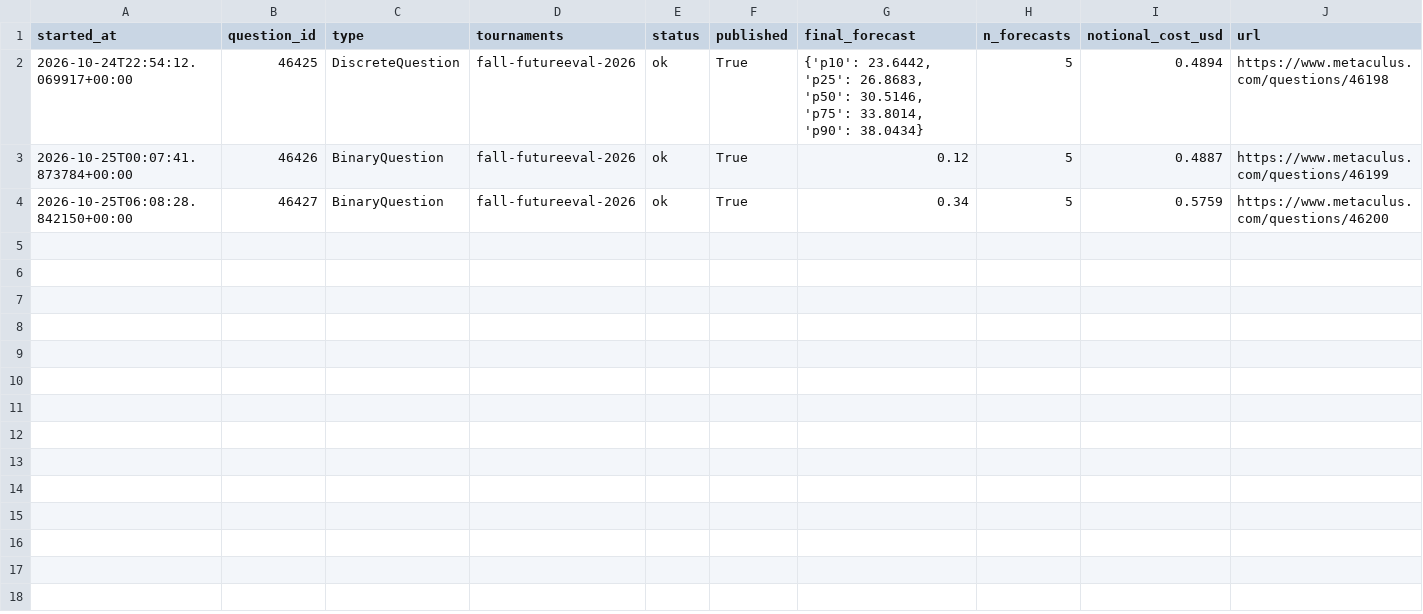
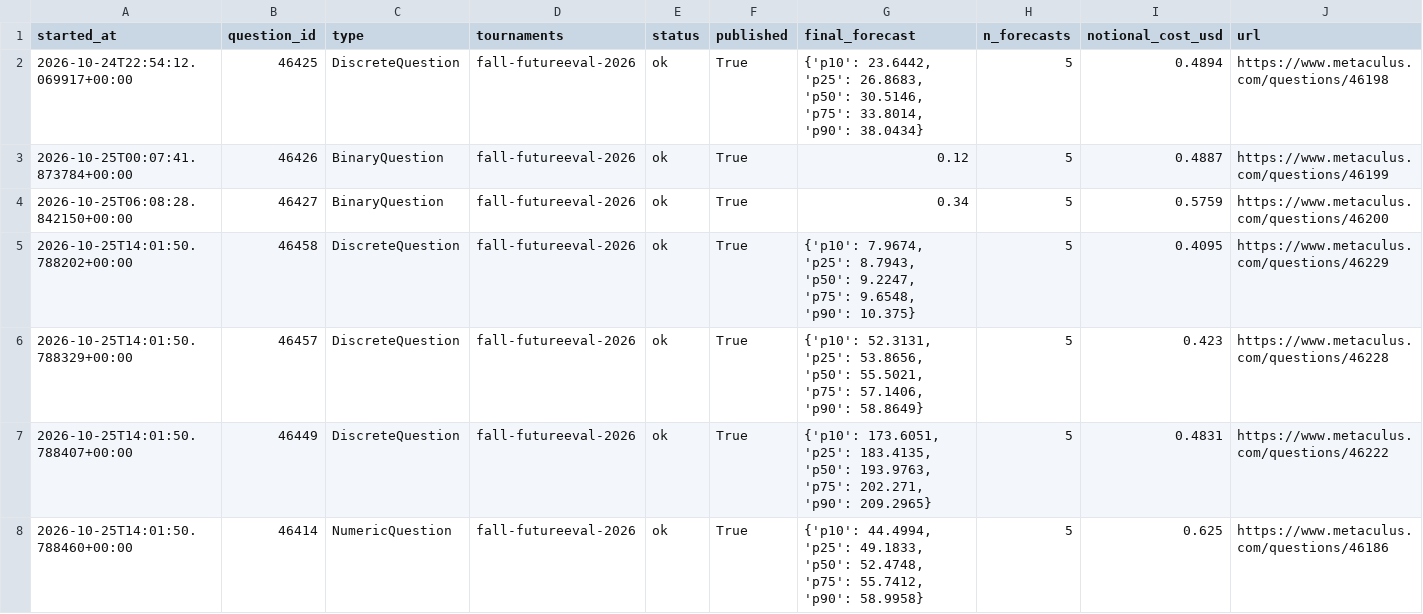
Before and after one commit to foggysteam/metaculus-bot, a CSV file: forecast_logs/index.csv, drawn as a sheet; the diff names each change by its address in the sheet, - before the commit and + after, or states it on an @@ line.

Commit message:
Forecast logs 2026-10-25T14:09Z

```diff
--- a/forecast_logs/index.csv
+++ b/forecast_logs/index.csv
+row 5: 2026-10-25T14:01:50.788202+00:00 | 46458 | DiscreteQuestion | fall-futureeval-2026 | ok | True | {'p10': 7.9674, 'p25': 8.7943, 'p50': 9.2247, 'p75': 9.6548, 'p90': 10.375} | 5 | 0.4095 | https://www.metaculus.com/questions/46229
+row 6: 2026-10-25T14:01:50.788329+00:00 | 46457 | DiscreteQuestion | fall-futureeval-2026 | ok | True | {'p10': 52.3131, 'p25': 53.8656, 'p50': 55.5021, 'p75': 57.1406, 'p90': 58.8649} | 5 | 0.423 | https://www.metaculus.com/questions/46228
+row 7: 2026-10-25T14:01:50.788407+00:00 | 46449 | DiscreteQuestion | fall-futureeval-2026 | ok | True | {'p10': 173.6051, 'p25': 183.4135, 'p50': 193.9763, 'p75': 202.271, 'p90': 209.2965} | 5 | 0.4831 | https://www.metaculus.com/questions/46222
+row 8: 2026-10-25T14:01:50.788460+00:00 | 46414 | NumericQuestion | fall-futureeval-2026 | ok | True | {'p10': 44.4994, 'p25': 49.1833, 'p50': 52.4748, 'p75': 55.7412, 'p90': 58.9958} | 5 | 0.625 | https://www.metaculus.com/questions/46186
```
Also changed, not shown: 4 other files.
